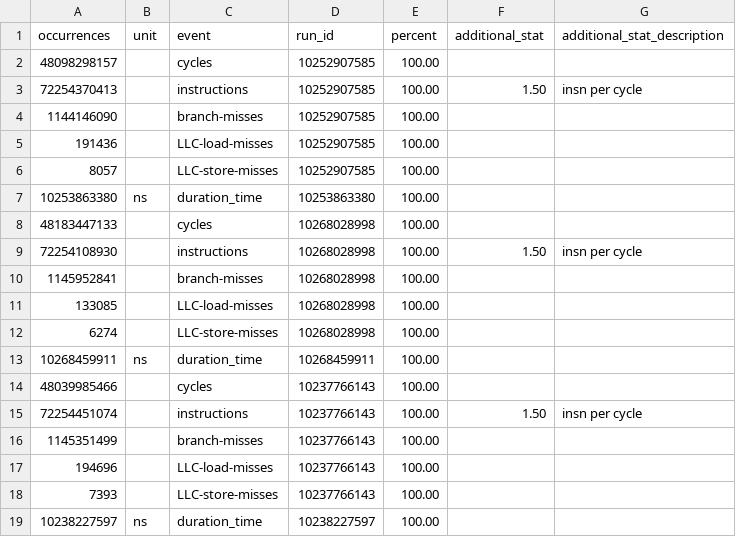
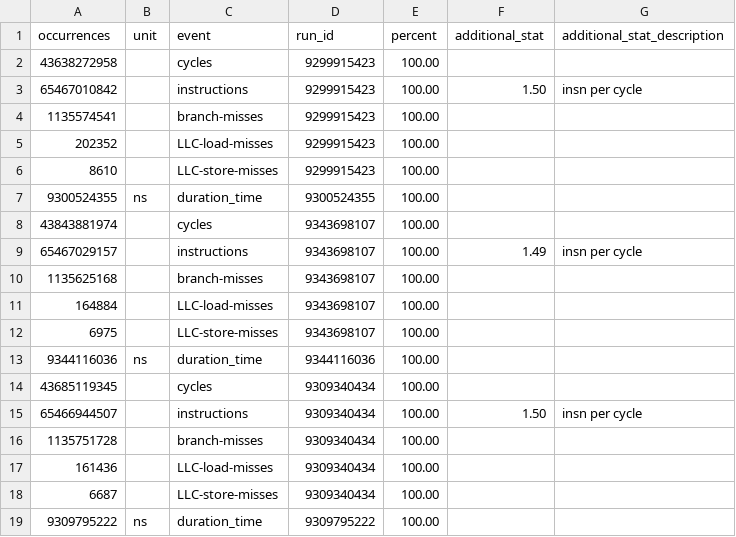
Before and after one commit to Naexon/EP-2022WS, a CSV file: datastructure_o16/bench/stats.csv, drawn as a sheet.

```diff
--- a/datastructure_o16/bench/stats.csv
+++ b/datastructure_o16/bench/stats.csv
@@ -1,19 +1,19 @@
 occurrences,unit,event,run_id,percent,additional_stat,additional_stat_description
-48098298157,,cycles,10252907585,100.00,,
-72254370413,,instructions,10252907585,100.00,1.50,insn per cycle
-1144146090,,branch-misses,10252907585,100.00,,
-191436,,LLC-load-misses,10252907585,100.00,,
-8057,,LLC-store-misses,10252907585,100.00,,
-10253863380,ns,duration_time,10253863380,100.00,,
-48183447133,,cycles,10268028998,100.00,,
-72254108930,,instructions,10268028998,100.00,1.50,insn per cycle
-1145952841,,branch-misses,10268028998,100.00,,
-133085,,LLC-load-misses,10268028998,100.00,,
-6274,,LLC-store-misses,10268028998,100.00,,
-10268459911,ns,duration_time,10268459911,100.00,,
-48039985466,,cycles,10237766143,100.00,,
-72254451074,,instructions,10237766143,100.00,1.50,insn per cycle
-1145351499,,branch-misses,10237766143,100.00,,
-194696,,LLC-load-misses,10237766143,100.00,,
-7393,,LLC-store-misses,10237766143,100.00,,
-10238227597,ns,duration_time,10238227597,100.00,,
+43638272958,,cycles,9299915423,100.00,,
+65467010842,,instructions,9299915423,100.00,1.50,insn per cycle
+1135574541,,branch-misses,9299915423,100.00,,
+202352,,LLC-load-misses,9299915423,100.00,,
+8610,,LLC-store-misses,9299915423,100.00,,
+9300524355,ns,duration_time,9300524355,100.00,,
+43843881974,,cycles,9343698107,100.00,,
+65467029157,,instructions,9343698107,100.00,1.49,insn per cycle
+1135625168,,branch-misses,9343698107,100.00,,
+164884,,LLC-load-misses,9343698107,100.00,,
+6975,,LLC-store-misses,9343698107,100.00,,
+9344116036,ns,duration_time,9344116036,100.00,,
+43685119345,,cycles,9309340434,100.00,,
+65466944507,,instructions,9309340434,100.00,1.50,insn per cycle
+1135751728,,branch-misses,9309340434,100.00,,
+161436,,LLC-load-misses,9309340434,100.00,,
+6687,,LLC-store-misses,9309340434,100.00,,
+9309795222,ns,duration_time,9309795222,100.00,,
```
Also changed, not shown: 3 other files.
